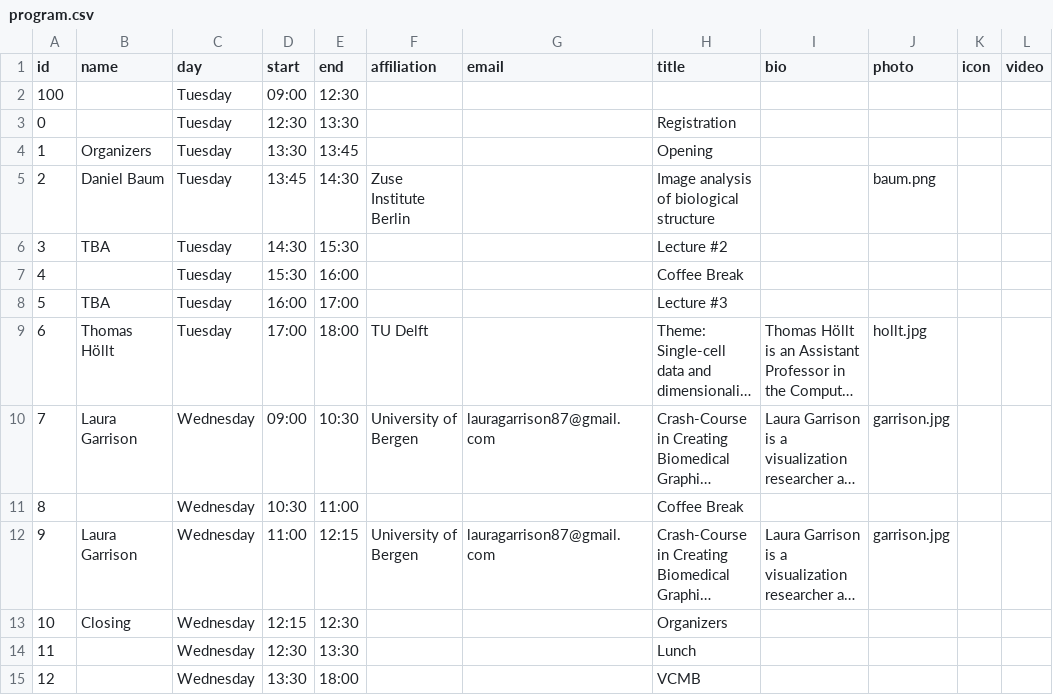
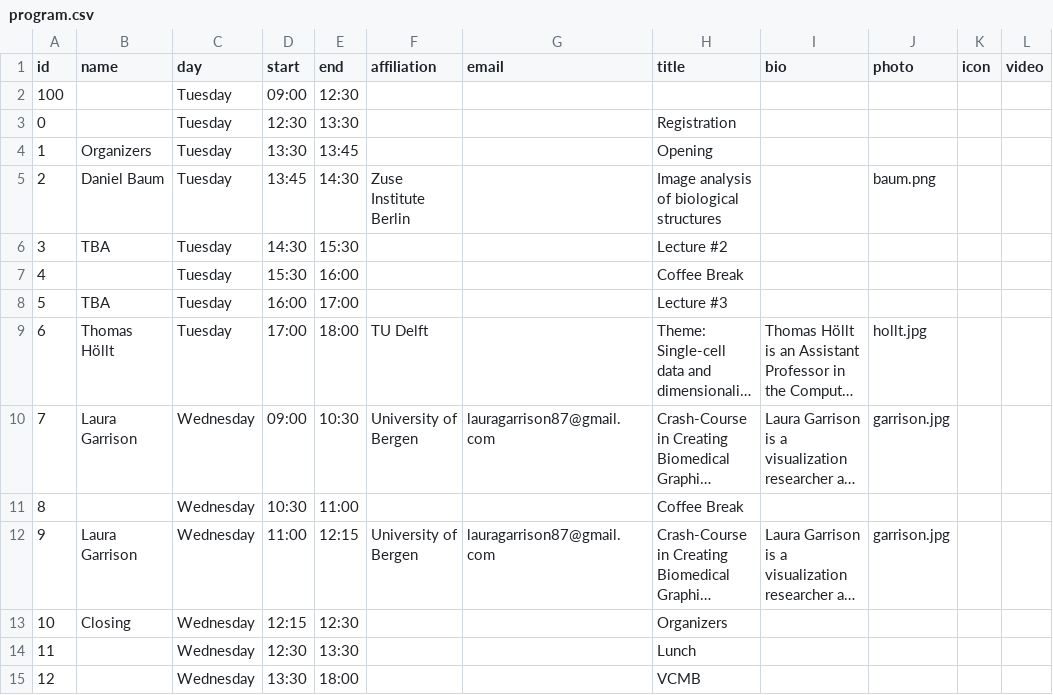
Before and after one commit to biomedvis/2023, a CSV file: _data/program.csv, drawn as a sheet; only a part is shown; long unchanged cells end in …; the diff names each change by its address in the sheet, - before the commit and + after, or states it on an @@ line.

Commit message:
Fixes Daniel's title

```diff
--- a/_data/program.csv
+++ b/_data/program.csv
-H5 (title): Image analysis of biological structure
+H5 (title): Image analysis of biological structures
```
